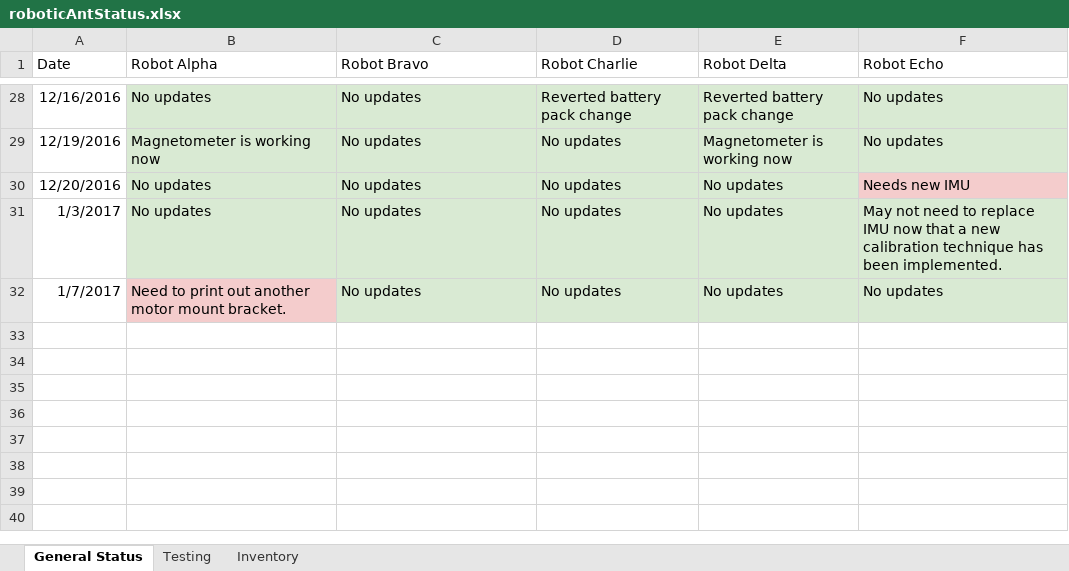
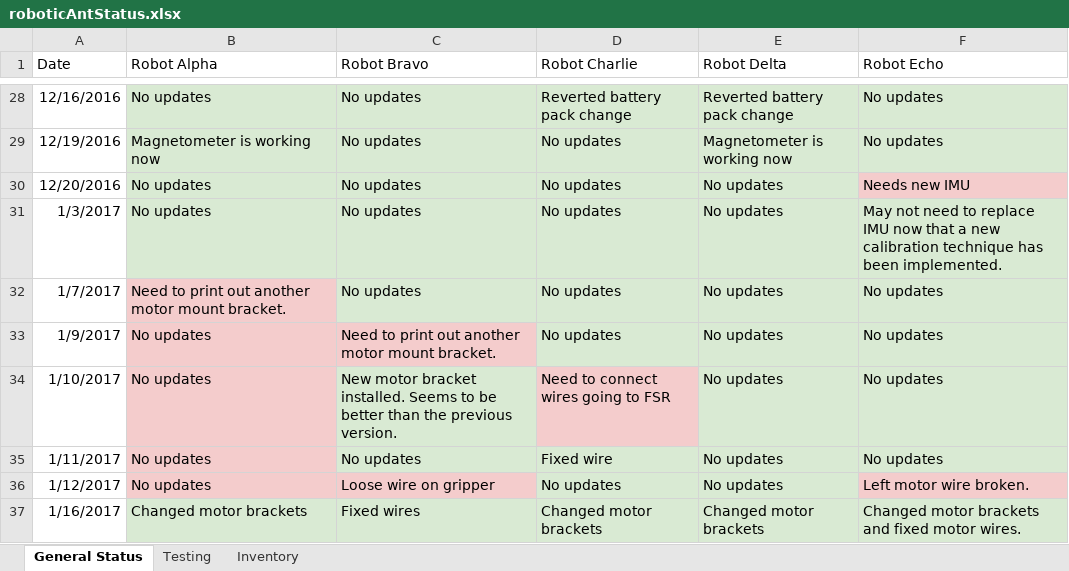
Before and after one commit to bdutta6/AntRobots, an Excel workbook: docs/roboticAntStatus.xlsx, sheet General Status, drawn as a sheet; only a part is shown, gaps mark what is left out; values as stored, in another font and other column widths than the file's, no borders; the diff names each change by its address in the sheet, - before the commit and + after, or states it on an @@ line.

Commit message:
01/16 Week updates
moved lorenz/reversal stuff to robot selector so all trial stuff can be
set from the RobotSelector.h file,

Added a Charger testing method.

Wrote a determineState method to allwo the robots to find where they
were in the digging state machine prior to being turned on/reset.

Changed the minimum threshold needed for the MAG3110 sensor. Probably
need to tune this a bit more.

Added some stuff to wakepUp() which re-initializes the charging
detector. This resolved the reset on charger issue.

Got rid of the checkStart stuff in the fio code.

Added some followlane stuff to the visionmethods which allows the PID to
be called mroe frequently.

```diff
--- a/docs/roboticAntStatus.xlsx (sheet General Status)
+++ b/docs/roboticAntStatus.xlsx (sheet General Status)
+row 33: 1/9/2017 | No updates | Need to print out another motor mount bracket. | No updates | No updates | No updates
+row 34: 1/10/2017 | No updates | New motor bracket installed. Seems to be better than the previous version. | Need to connect wires going to FSR | No updates | No updates
+row 35: 1/11/2017 | No updates | No updates | Fixed wire | No updates | No updates
+row 36: 1/12/2017 | No updates | Loose wire on gripper | No updates | No updates | Left motor wire broken.
+row 37: 1/16/2017 | Changed motor brackets | Fixed wires | Changed motor brackets | Changed motor brackets | Changed motor brackets and fixed motor wires.
```
Also changed, not shown: 16 other files.
